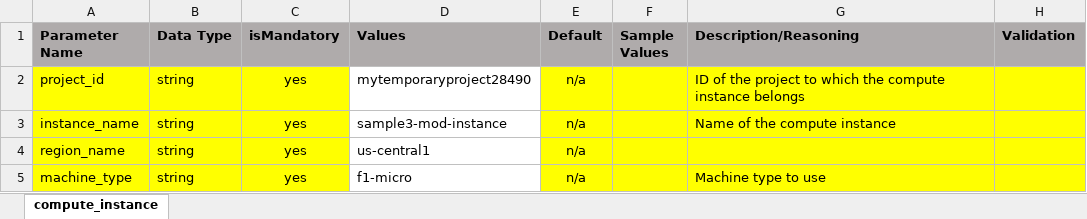
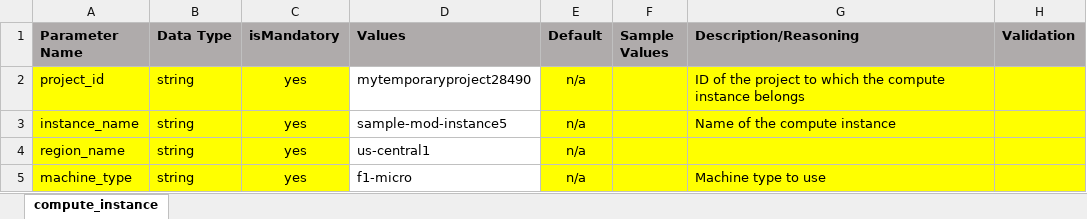
Before and after one commit to balajigan/gcp-create-resource, an Excel workbook: Infra_variable_sheet.xlsx, sheet compute_instance, drawn as a sheet; only a part is shown; values as stored, in another font and other column widths than the file's, no borders; the diff names each change by its address in the sheet, - before the commit and + after, or states it on an @@ line.

Commit message:
Add files via upload

```diff
--- a/Infra_variable_sheet.xlsx (sheet compute_instance)
+++ b/Infra_variable_sheet.xlsx (sheet compute_instance)
-D3 (Values): sample3-mod-instance
+D3 (Values): sample-mod-instance5
```
